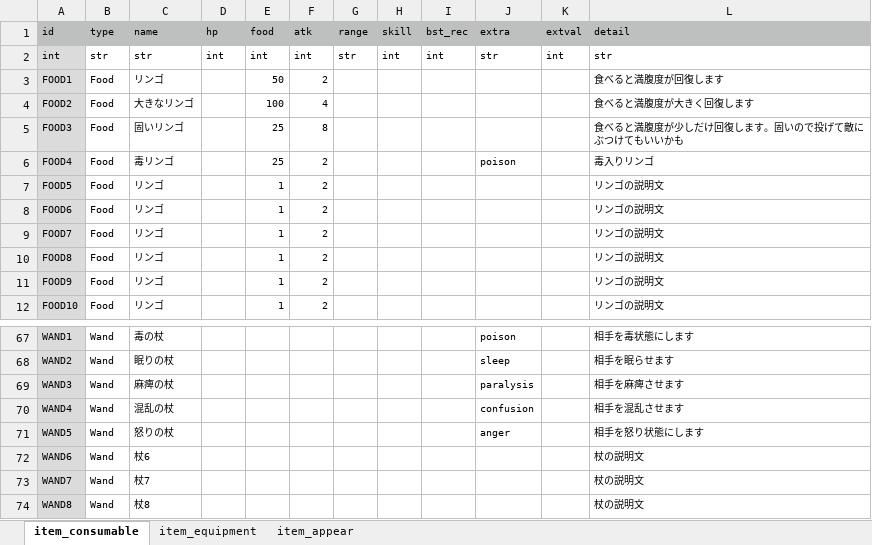
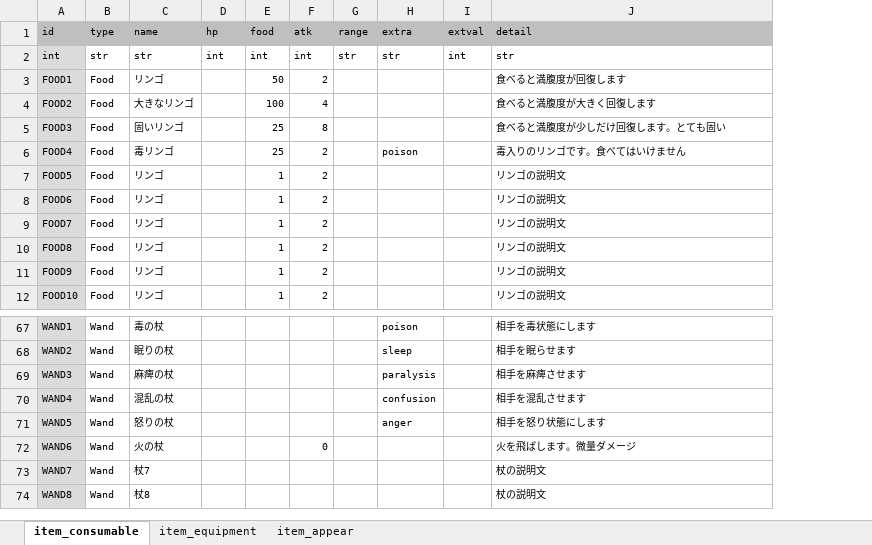
Before and after one commit to syun77/FlixelRL, an Excel workbook: docs/item.xlsx, sheet item_consumable, drawn as a sheet; only a part is shown, gaps mark what is left out; values as stored, in another font and other column widths than the file's, no borders; removed rows and columns are numbered as before the commit, all else as after; the diff names each change by its address in the sheet, - before the commit and + after, or states it on an @@ line.

```diff
--- a/docs/item.xlsx (sheet item_consumable)
+++ b/docs/item.xlsx (sheet item_consumable)
-column H (skill), row 2: int
-column I (bst_rec), row 2: int
-J5 (detail): 食べると満腹度が少しだけ回復します。固いので投げて敵にぶつけてもいいかも
+J5 (detail): 食べると満腹度が少しだけ回復します。とても固い
-J6 (detail): 毒入りリンゴ
+J6 (detail): 毒入りのリンゴです。食べてはいけません
-C72 (name): 杖6
+C72 (name): 火の杖
-F72 (atk): (empty)
+F72 (atk): 0
-J72 (detail): 杖の説明文
+J72 (detail): 火を飛ばします。微量ダメージ
```
Also changed, not shown: docs/enemy.xlsx, 11 other files.
